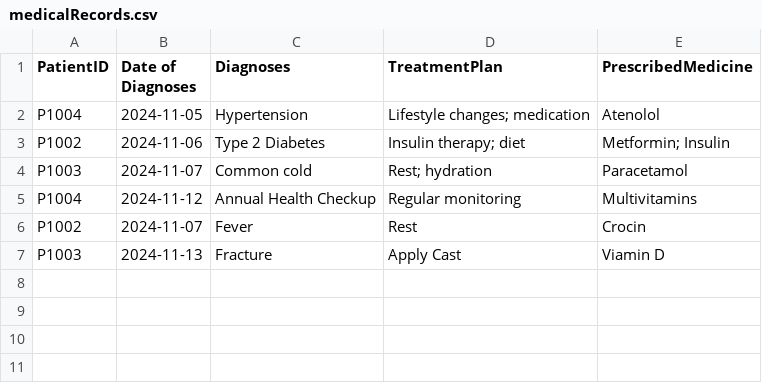
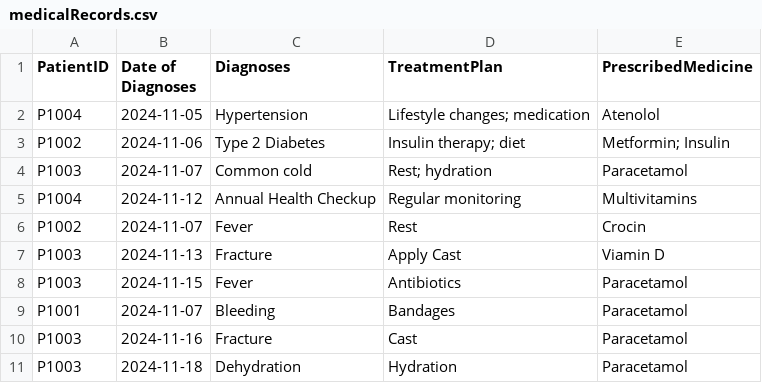
Before and after one commit to KuroInit/SC2002_Assignment, a CSV file: medicalRecords.csv, drawn as a sheet; the diff names each change by its address in the sheet, - before the commit and + after, or states it on an @@ line.

```diff
--- a/medicalRecords.csv
+++ b/medicalRecords.csv
+row 8: P1003 | 2024-11-15 | Fever | Antibiotics | Paracetamol
+row 9: P1001 | 2024-11-07 | Bleeding | Bandages | Paracetamol
+row 10: P1003 | 2024-11-16 | Fracture | Cast | Paracetamol
+row 11: P1003 | 2024-11-18 | Dehydration | Hydration | Paracetamol
```
Also changed, not shown: 5 other files.
